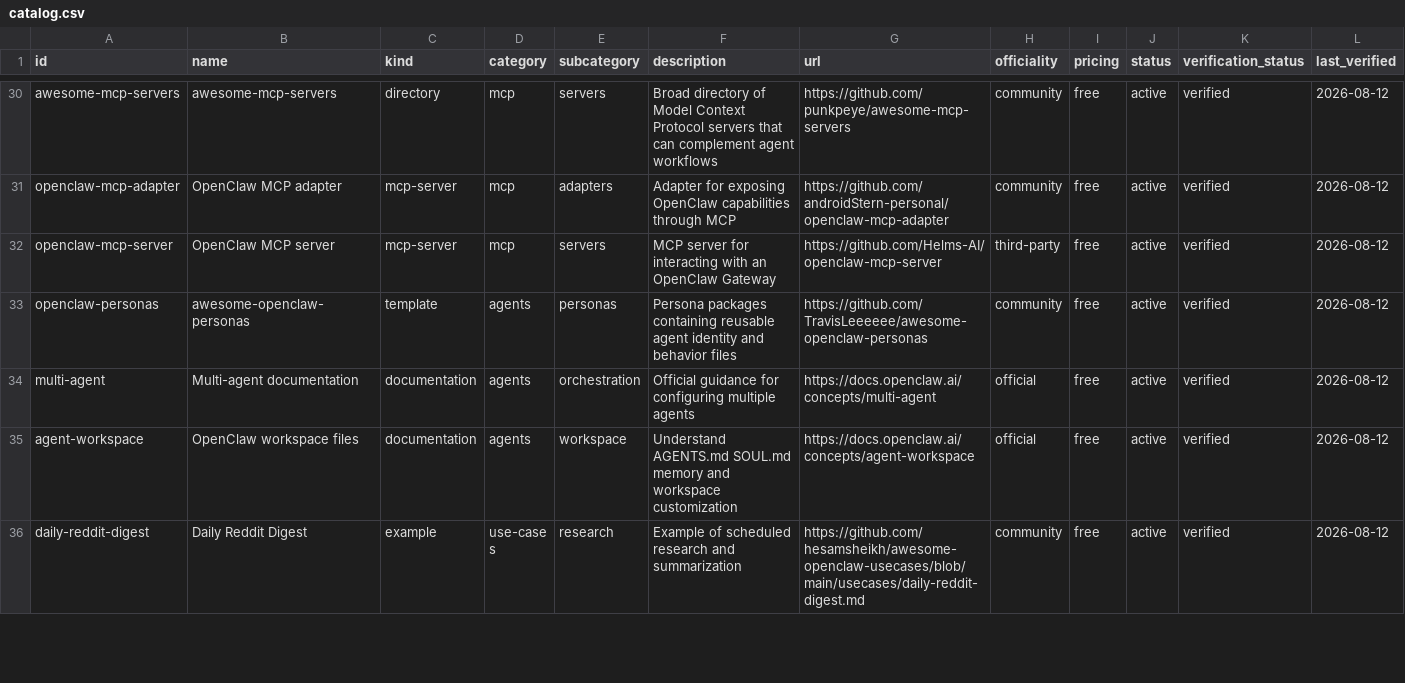
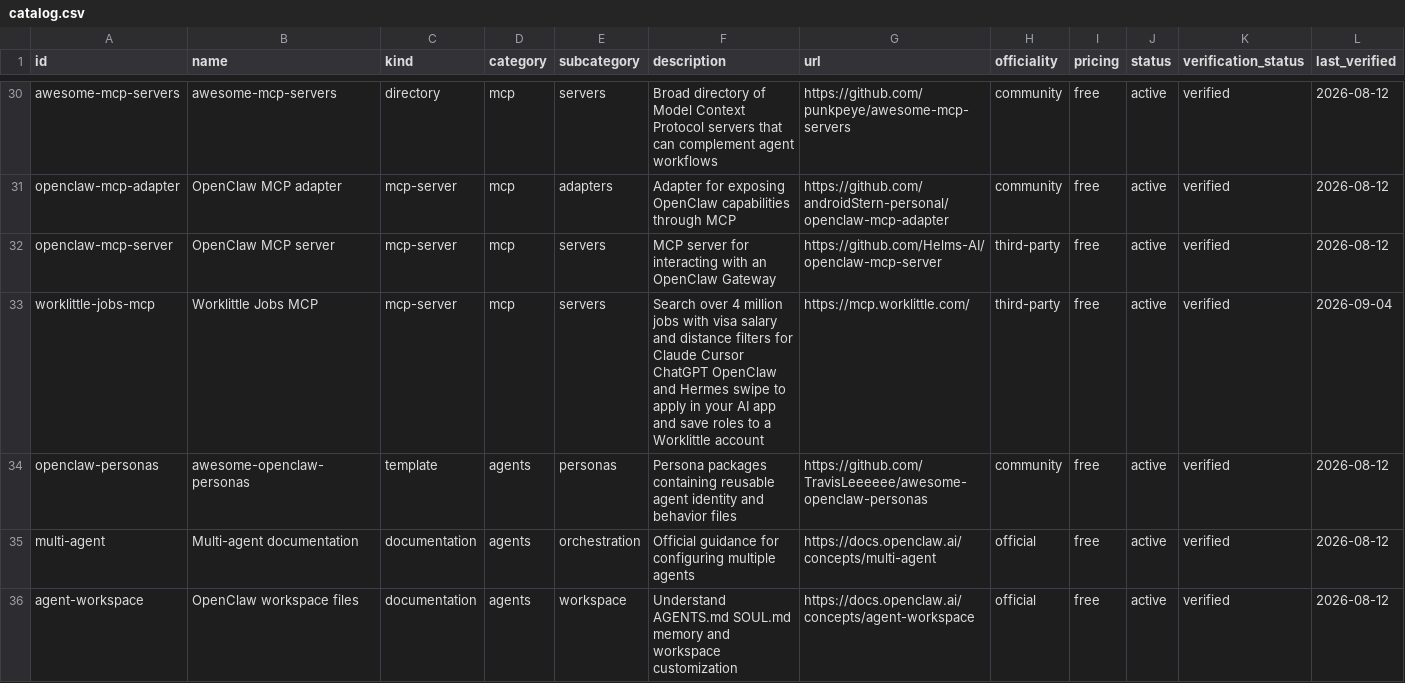
Before and after one commit to ashutoshpw/awesome-openclaw, a CSV file: data/catalog.csv, drawn as a sheet; only a part is shown, gaps mark what is left out; the shorter side is filled out with more unchanged rows; rows hold the shown columns only; the diff names each change by its address in the sheet, - before the commit and + after, or states it on an @@ line.

```diff
--- a/data/catalog.csv
+++ b/data/catalog.csv
+row 33: worklittle-jobs-mcp | Worklittle Jobs MCP | mcp-server | mcp | servers | Search over 4 million jobs with visa salary and distance filters for Claude Cursor ChatGPT OpenClaw and Hermes swipe to apply in your AI app and save roles to a Worklittle account | https://mcp.worklittle.com/ | third-party | free | active | verified | 2026-09-04
```
Also changed, not shown: 3 other files.
